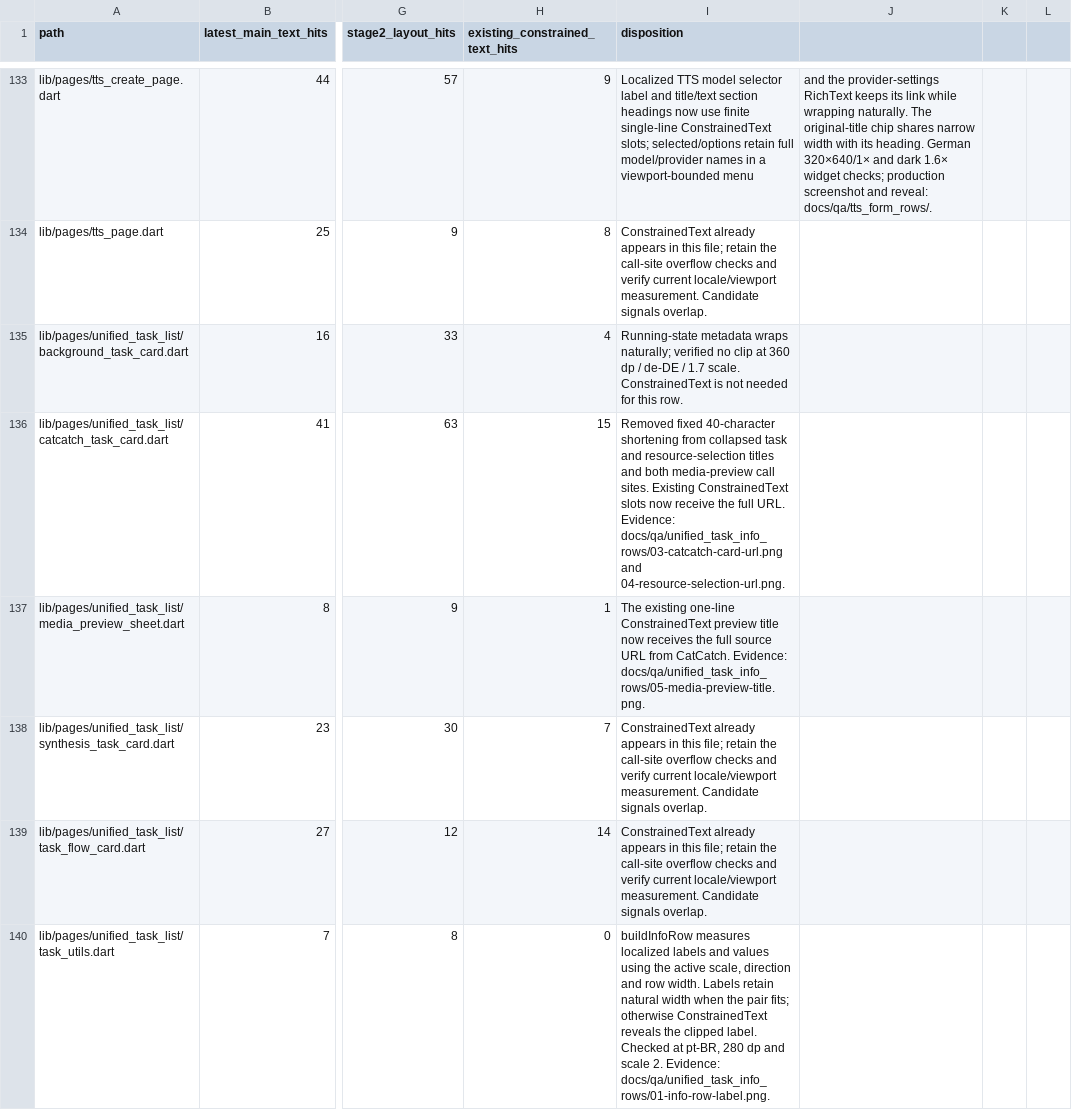
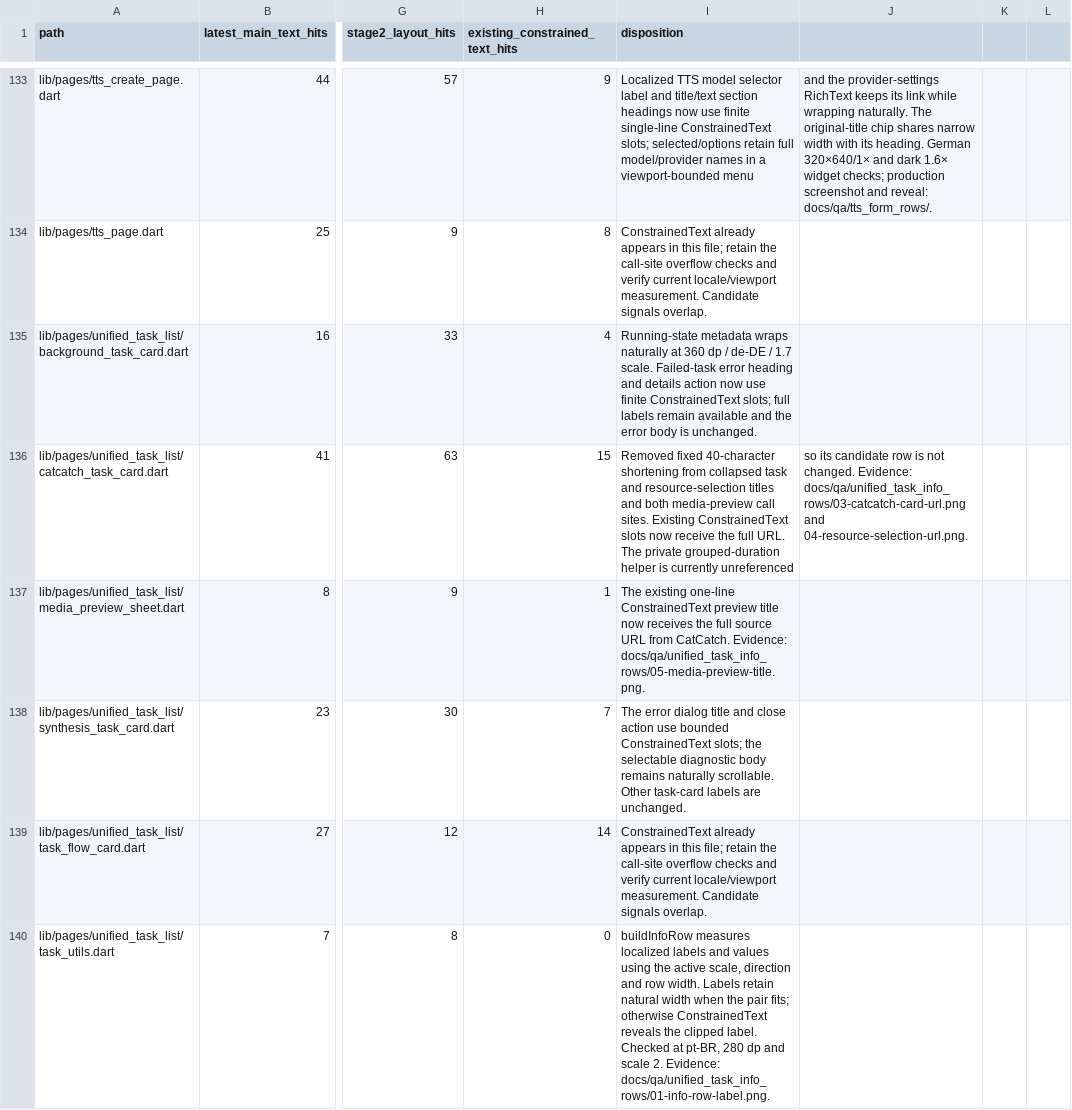
Before and after one commit to JohnXu22786/Stroom, a CSV file: docs/ui-constrained-text-inventory.csv, drawn as a sheet; only a part is shown, gaps mark what is left out; the diff names each change by its address in the sheet, - before the commit and + after, or states it on an @@ line.

Commit message:
Fix localized task card labels at narrow widths (#2056)
* fix(tasks): bound localized task card labels

Long translations could displace error details and dialog controls inside their finite rows on narrow screens.

* docs(qa): add normal-scale task card preview

```diff
--- a/docs/ui-constrained-text-inventory.csv
+++ b/docs/ui-constrained-text-inventory.csv
-I135 (disposition): …metadata wraps naturally; verified no clip at 360 dp / de-DE / 1.7 scale. ConstrainedText is not needed for this row.
+I135 (disposition): …metadata wraps naturally at 360 dp / de-DE / 1.7 scale. Failed-task error heading and details action now use finite ConstrainedText slots; full labels remain available and the error body is unchanged.
-I136 (disposition): …full URL. Evidence: docs/qa/unified_task_info_rows/03-catcatch-card-url.png and 04-resource-selection-url.png.
+I136 (disposition): …full URL. The private grouped-duration helper is currently unreferenced
-J136: (empty)
+J136: so its candidate row is not changed. Evidence: docs/qa/unified_task_info_rows/03-catcatch-card-url.png and 04-resource-selection-url.png.
-I138 (disposition): ConstrainedText already appears in this file; retain the call-site overflow checks and verify current locale/viewport measurement. Candidate signals overlap.
+I138 (disposition): The error dialog title and close action use bounded ConstrainedText slots; the selectable diagnostic body remains naturally scrollable. Other task-card labels are unchanged.
```
Also changed, not shown: 7 other files.
